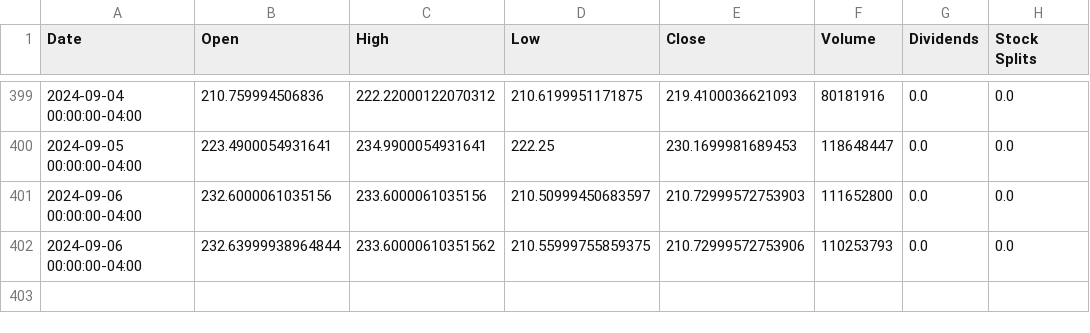
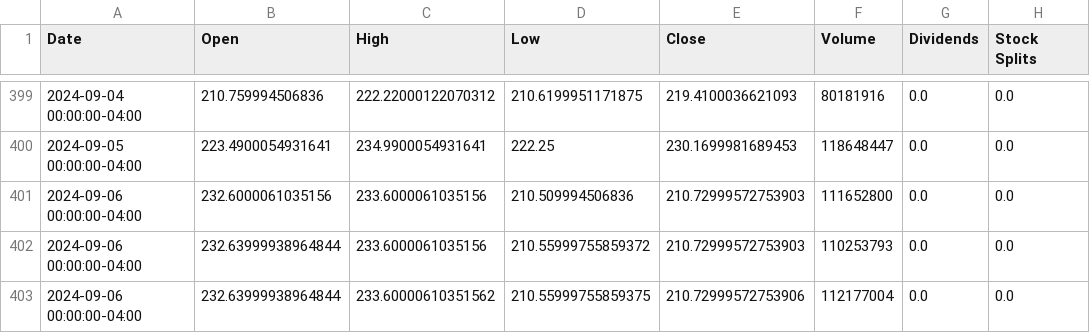
Before and after one commit to saisandeep97/StockForecastSentimentEndtoEnd, a CSV file: stock_data/TSLA.csv, drawn as a sheet; only a part is shown, gaps mark what is left out.

Commit message:
Update stock and news data

```diff
--- a/stock_data/TSLA.csv
+++ b/stock_data/TSLA.csv
@@ -400,3 +400,4 @@ Date,Open,High,Low,Close,Volume,Dividends,Stock Splits
 2024-09-05 00:00:00-04:00,223.4900054931641,234.9900054931641,222.25,230.1699981689453,118648447,0.0,0.0
-2024-09-06 00:00:00-04:00,232.6000061035156,233.6000061035156,210.50999450683597,210.72999572753903,111652800,0.0,0.0
-2024-09-06 00:00:00-04:00,232.63999938964844,233.60000610351562,210.55999755859375,210.72999572753906,110253793,0.0,0.0
+2024-09-06 00:00:00-04:00,232.6000061035156,233.6000061035156,210.509994506836,210.72999572753903,111652800,0.0,0.0
+2024-09-06 00:00:00-04:00,232.63999938964844,233.6000061035156,210.55999755859372,210.72999572753903,110253793,0.0,0.0
+2024-09-06 00:00:00-04:00,232.63999938964844,233.60000610351562,210.55999755859375,210.72999572753906,112177004,0.0,0.0
```
Also changed, not shown: stock_data/AAPL.csv, stock_data/AMZN.csv, 2 other files.
